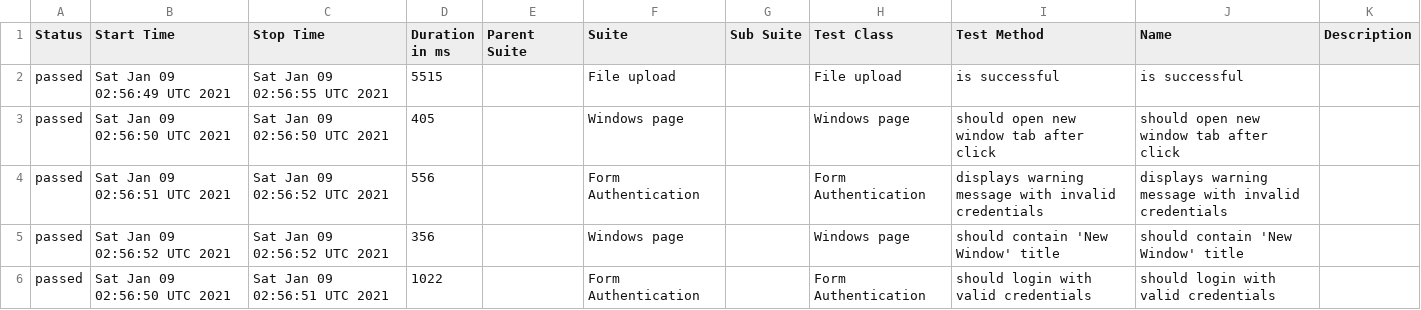
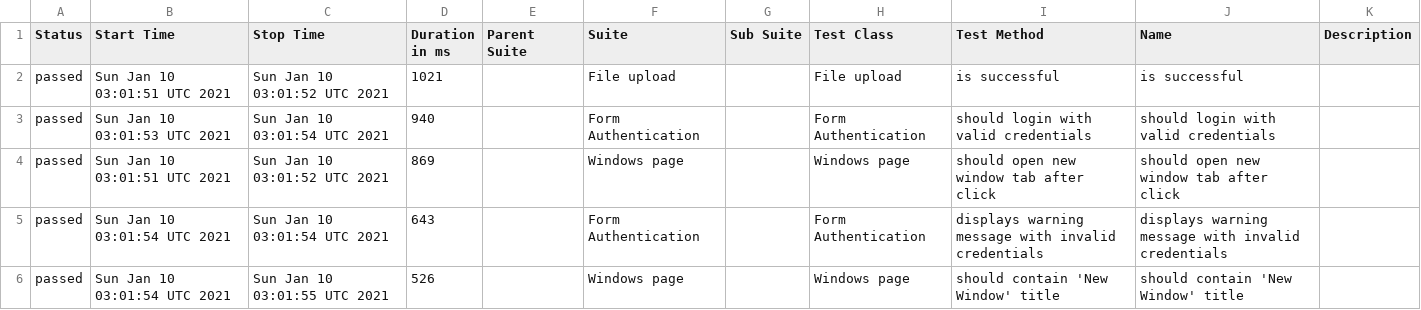
Before and after one commit to isandratskiy/webdriverio5-typescript-draft, a CSV file: data/suites.csv, drawn as a sheet.

```diff
--- a/data/suites.csv
+++ b/data/suites.csv
@@ -1,6 +1,6 @@
 "Status","Start Time","Stop Time","Duration in ms","Parent Suite","Suite","Sub Suite","Test Class","Test Method","Name","Description"
-"passed","Sat Jan 09 02:56:49 UTC 2021","Sat Jan 09 02:56:55 UTC 2021","5515","","File upload","","File upload","is successful","is successful",""
-"passed","Sat Jan 09 02:56:50 UTC 2021","Sat Jan 09 02:56:50 UTC 2021","405","","Windows page","","Windows page","should open new window tab after click","should open new window tab after click",""
-"passed","Sat Jan 09 02:56:51 UTC 2021","Sat Jan 09 02:56:52 UTC 2021","556","","Form Authentication","","Form Authentication","displays warning message with invalid credentials","displays warning message with invalid credentials",""
-"passed","Sat Jan 09 02:56:52 UTC 2021","Sat Jan 09 02:56:52 UTC 2021","356","","Windows page","","Windows page","should contain 'New Window' title","should contain 'New Window' title",""
-"passed","Sat Jan 09 02:56:50 UTC 2021","Sat Jan 09 02:56:51 UTC 2021","1022","","Form Authentication","","Form Authentication","should login with valid credentials","should login with valid credentials",""
+"passed","Sun Jan 10 03:01:51 UTC 2021","Sun Jan 10 03:01:52 UTC 2021","1021","","File upload","","File upload","is successful","is successful",""
+"passed","Sun Jan 10 03:01:53 UTC 2021","Sun Jan 10 03:01:54 UTC 2021","940","","Form Authentication","","Form Authentication","should login with valid credentials","should login with valid credentials",""
+"passed","Sun Jan 10 03:01:51 UTC 2021","Sun Jan 10 03:01:52 UTC 2021","869","","Windows page","","Windows page","should open new window tab after click","should open new window tab after click",""
+"passed","Sun Jan 10 03:01:54 UTC 2021","Sun Jan 10 03:01:54 UTC 2021","643","","Form Authentication","","Form Authentication","displays warning message with invalid credentials","displays warning message with invalid credentials",""
+"passed","Sun Jan 10 03:01:54 UTC 2021","Sun Jan 10 03:01:55 UTC 2021","526","","Windows page","","Windows page","should contain 'New Window' title","should contain 'New Window' title",""
```
Also changed, not shown: 18 other files.
